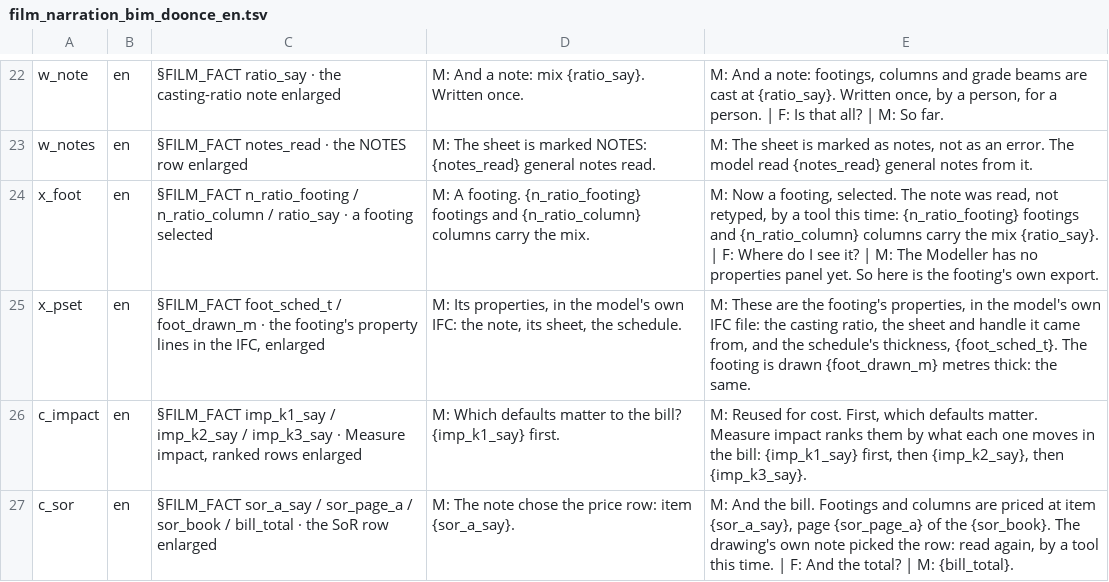
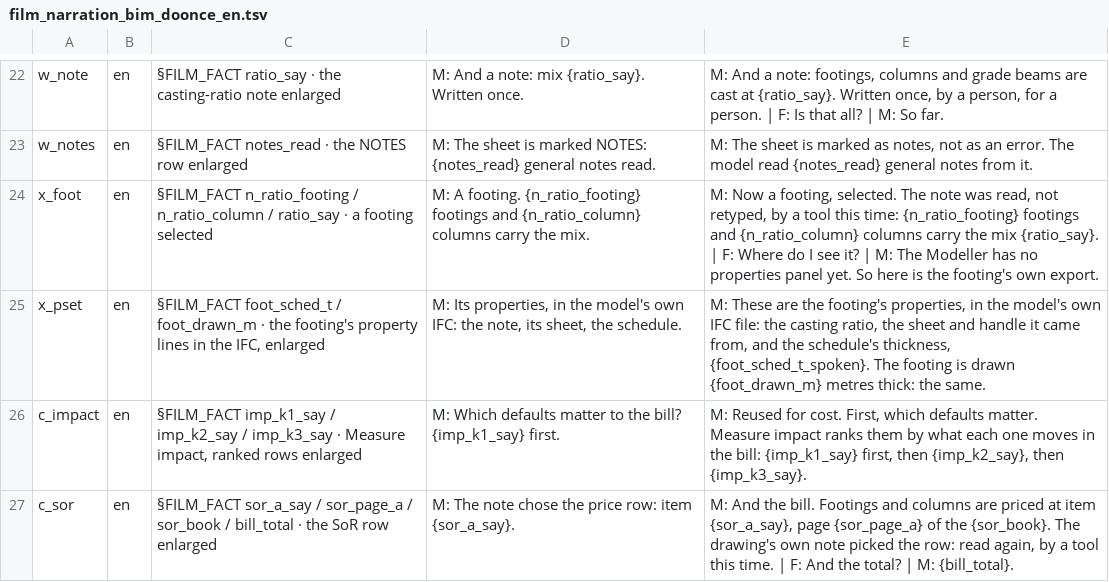
Before and after one commit to red1oon/bim-ootb, a TSV file: prompts/film_narration_bim_doonce_en.tsv, drawn as a sheet; only a part is shown, gaps mark what is left out.

```diff
--- a/prompts/film_narration_bim_doonce_en.tsv
+++ b/prompts/film_narration_bim_doonce_en.tsv
@@ -24,3 +24,3 @@ w_notes	en	§FILM_FACT notes_read · the NOTES row enlarged	M: The sheet is mark
 x_foot	en	§FILM_FACT n_ratio_footing / n_ratio_column / ratio_say · a footing selected	M: A footing. {n_ratio_footing} footings and {n_ratio_column} columns carry the mix.	M: Now a footing, selected. The note was read, not retyped, by a tool this time: {n_ratio_footing} footings and {n_ratio_column} columns carry the mix {ratio_say}. | F: Where do I see it? | M: The Modeller has no properties panel yet. So here is the footing's own export.
-x_pset	en	§FILM_FACT foot_sched_t / foot_drawn_m · the footing's property lines in the IFC, enlarged	M: Its properties, in the model's own IFC: the note, its sheet, the schedule.	M: These are the footing's properties, in the model's own IFC file: the casting ratio, the sheet and handle it came from, and the schedule's thickness, {foot_sched_t}. The footing is drawn {foot_drawn_m} metres thick: the same.
+x_pset	en	§FILM_FACT foot_sched_t / foot_drawn_m · the footing's property lines in the IFC, enlarged	M: Its properties, in the model's own IFC: the note, its sheet, the schedule.	M: These are the footing's properties, in the model's own IFC file: the casting ratio, the sheet and handle it came from, and the schedule's thickness, {foot_sched_t_spoken}. The footing is drawn {foot_drawn_m} metres thick: the same.
 c_impact	en	§FILM_FACT imp_k1_say / imp_k2_say / imp_k3_say · Measure impact, ranked rows enlarged	M: Which defaults matter to the bill? {imp_k1_say} first.	M: Reused for cost. First, which defaults matter. Measure impact ranks them by what each one moves in the bill: {imp_k1_say} first, then {imp_k2_say}, then {imp_k3_say}.
```
Also changed, not shown: 1 other file.
